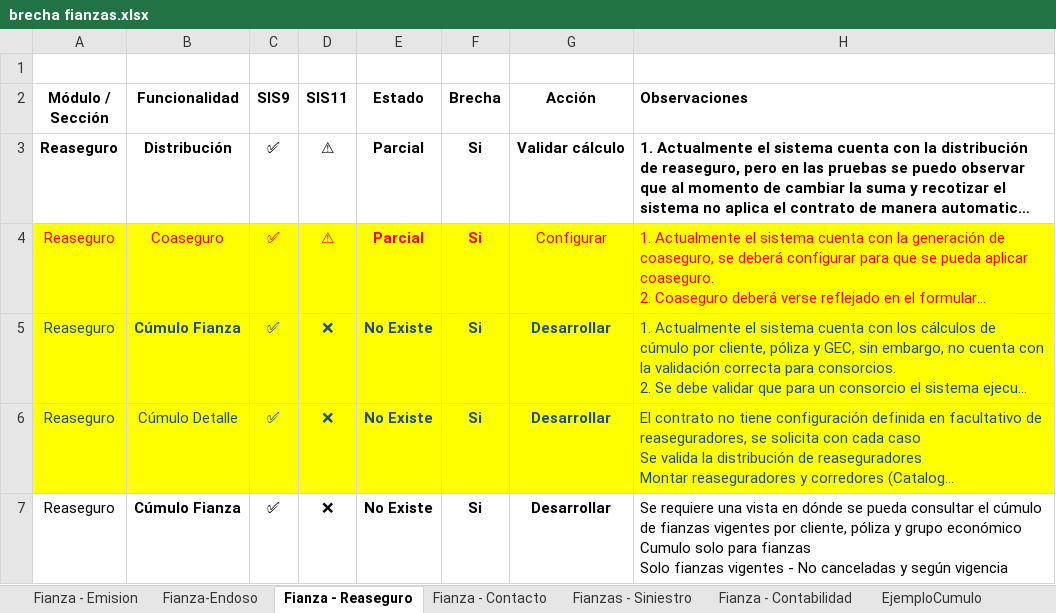
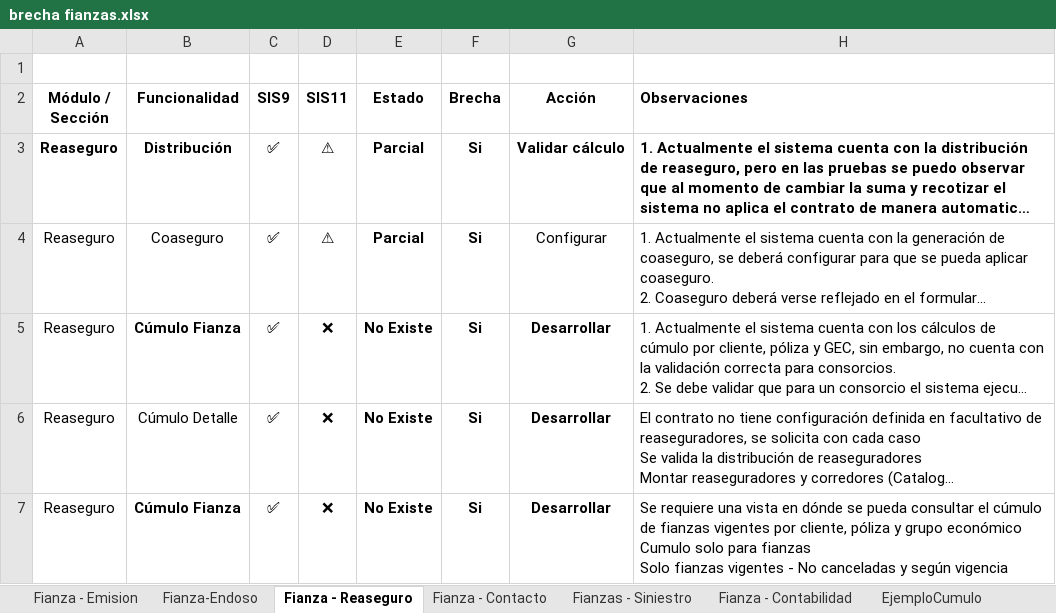
Before and after one commit to mdelgado0988/sis11, an Excel workbook: Documentación/Brechas/brecha fianzas.xlsx, sheet Fianza - Reaseguro, drawn as a sheet; long unchanged cells end in …; values as stored, in another font and other column widths than the file's, no borders; the diff names each change by its address in the sheet, - before the commit and + after, or states it on an @@ line.

```diff
--- a/Documentación/Brechas/brecha fianzas.xlsx (sheet Fianza - Reaseguro)
+++ b/Documentación/Brechas/brecha fianzas.xlsx (sheet Fianza - Reaseguro)
-A4:H6 fill: #FFFF00
+A4:H6 fill: none
-A4:H4 text colour: #FF0000
+A4:H4 text colour: black
-A5:H6 text colour: #1F4E79
+A5:H6 text colour: black
```
Also changed, not shown: sheet Fianza-Endoso, sheet Fianza - Emision.
